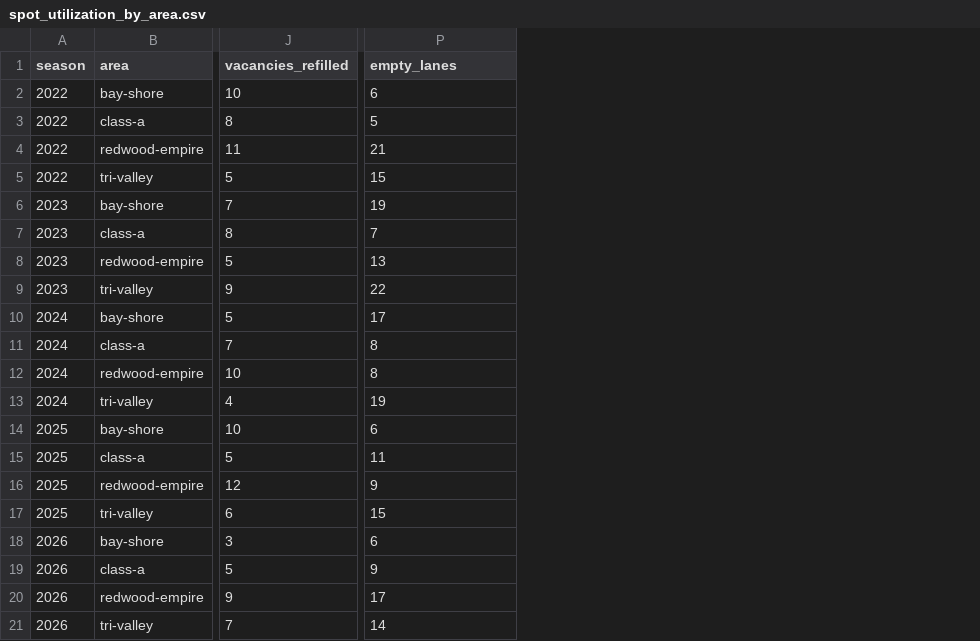
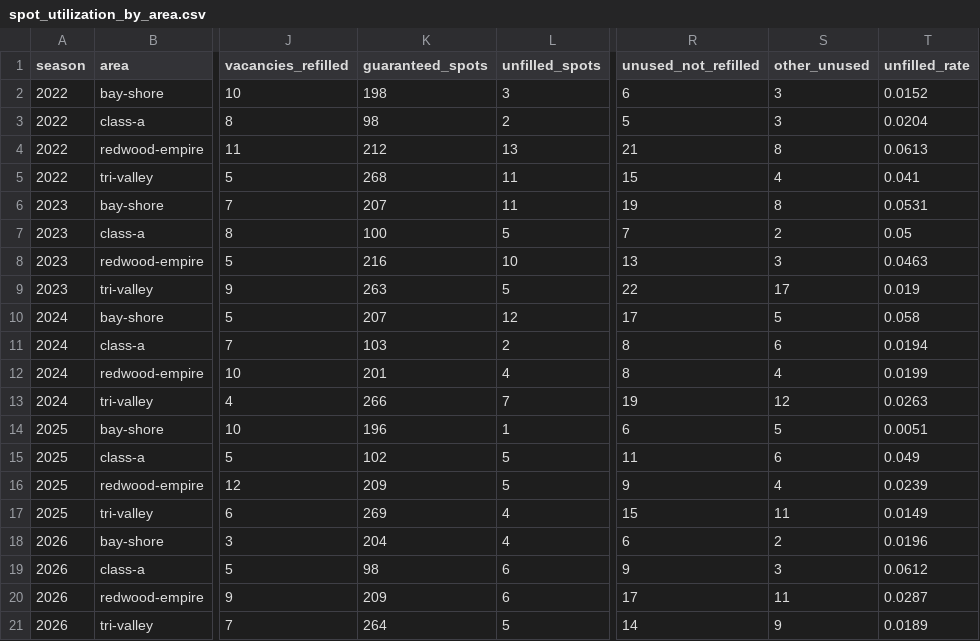
Before and after one commit to pwalesdi/ncs_track, a CSV file: data/summary/spot_utilization_by_area.csv, drawn as a sheet; only a part is shown, gaps mark what is left out; addresses are those after the commit; the diff names each change by its address in the sheet, - before the commit and + after, or states it on an @@ line.

```diff
--- a/data/summary/spot_utilization_by_area.csv
+++ b/data/summary/spot_utilization_by_area.csv
+column K (guaranteed_spots), rows 2-21: 198 | 98 | 212 | 268 | 207 | 100 | 216 | 263 | 207 | 103 | 201 | 266 | 196 | 102 | 209 | 269 | 204 | 98 | 209 | 264
+column L (unfilled_spots), rows 2-21: 3 | 2 | 13 | 11 | 11 | 5 | 10 | 5 | 12 | 2 | 4 | 7 | 1 | 5 | 5 | 4 | 4 | 6 | 6 | 5
+column S (other_unused), rows 2-21: 3 | 3 | 8 | 4 | 8 | 2 | 3 | 17 | 5 | 6 | 4 | 12 | 5 | 6 | 4 | 11 | 2 | 3 | 11 | 9
+column T (unfilled_rate), rows 2-21: 0.0152 | 0.0204 | 0.0613 | 0.041 | 0.0531 | 0.05 | 0.0463 | 0.019 | 0.058 | 0.0194 | 0.0199 | 0.0263 | 0.0051 | 0.049 | 0.0239 | 0.0149 | 0.0196 | 0.0612 | 0.0287 | 0.0189
-R1: empty_lanes
+R1: unused_not_refilled
```
Also changed, not shown: 21 other files.
